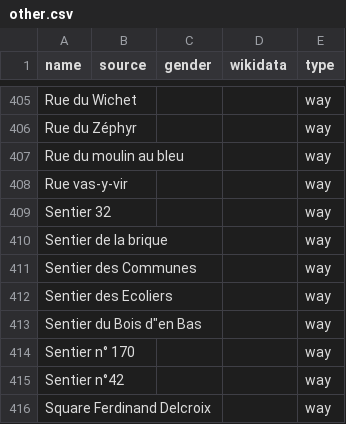
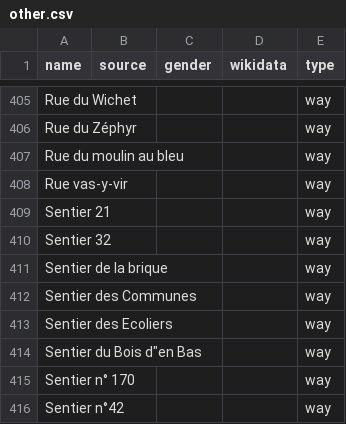
Before and after one commit to EqualStreetNames/equalstreetnames-nivelles, a CSV file: data/other.csv, drawn as a sheet; only a part is shown, gaps mark what is left out; the shorter side is filled out with more unchanged rows; the diff names each change by its address in the sheet, - before the commit and + after, or states it on an @@ line.

```diff
--- a/data/other.csv
+++ b/data/other.csv
+row 409: Sentier 21 |  |  |  | way
```
Also changed, not shown: 2 other files.
